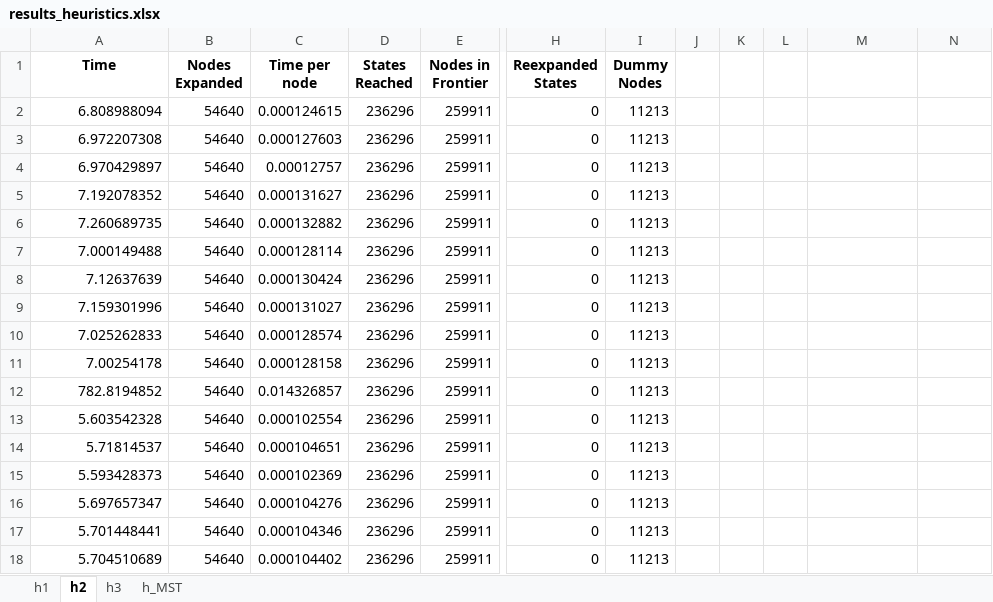
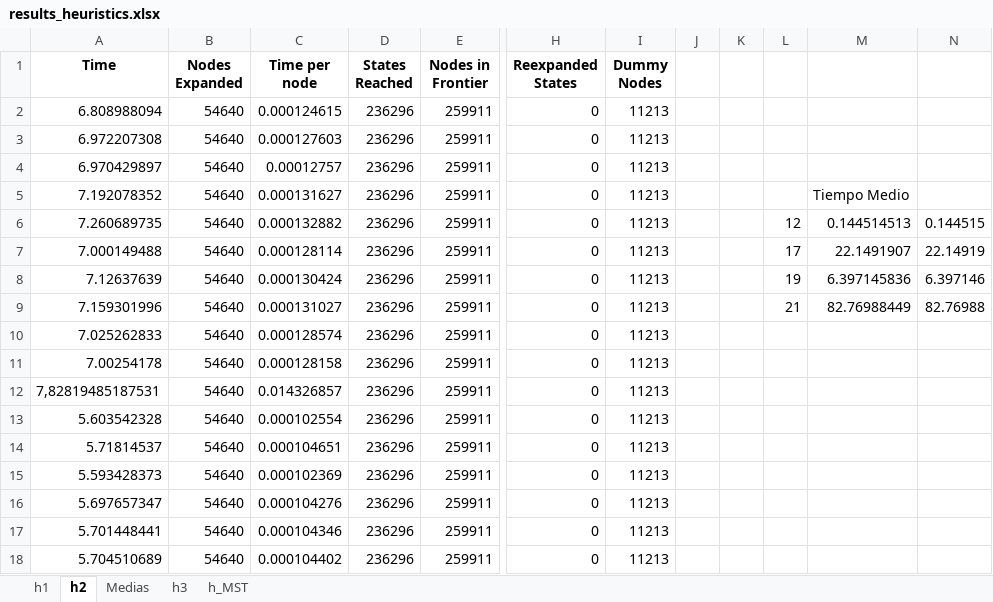
Before and after one commit to gitblanc/SI, an Excel workbook: Lab/aima-python-master/results_heuristics.xlsx, sheet h2, drawn as a sheet; only a part is shown, gaps mark what is left out; values as stored, in another font and other column widths than the file's, no borders; the diff names each change by its address in the sheet, - before the commit and + after, or states it on an @@ line.

```diff
--- a/Lab/aima-python-master/results_heuristics.xlsx (sheet h2)
+++ b/Lab/aima-python-master/results_heuristics.xlsx (sheet h2)
+sheet tab: Medias
-M5: (empty)
+M5: Tiempo Medio
-L6: (empty)
+L6: 12
-M6: (empty)
+M6: 0.144514513
-N6: (empty)
+N6: 0.144515
-L7: (empty)
+L7: 17
-M7: (empty)
+M7: 22.1491907
-N7: (empty)
+N7: 22.14919
-L8: (empty)
+L8: 19
-M8: (empty)
+M8: 6.397145836
-N8: (empty)
+N8: 6.397146
-L9: (empty)
+L9: 21
-M9: (empty)
+M9: 82.76988449
-N9: (empty)
+N9: 82.76988
-A12 (Time): 782.8194852
+A12 (Time): 7,82819485187531
```
Also changed, not shown: sheet h_MST, sheet h3, sheet h1, Lab/aima-python-master/results_genetics_generations.xlsx, Lab/aima-python-master/results_genetics_times.xlsx, 2 other files.
